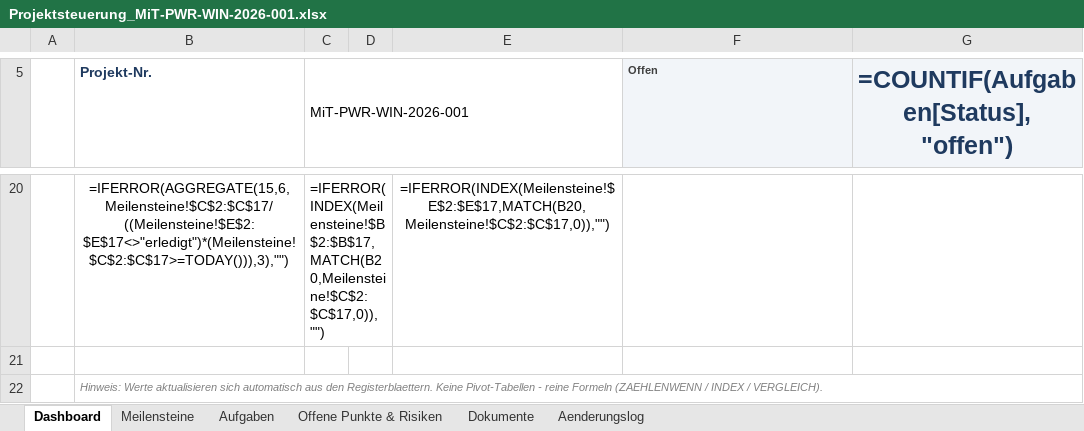
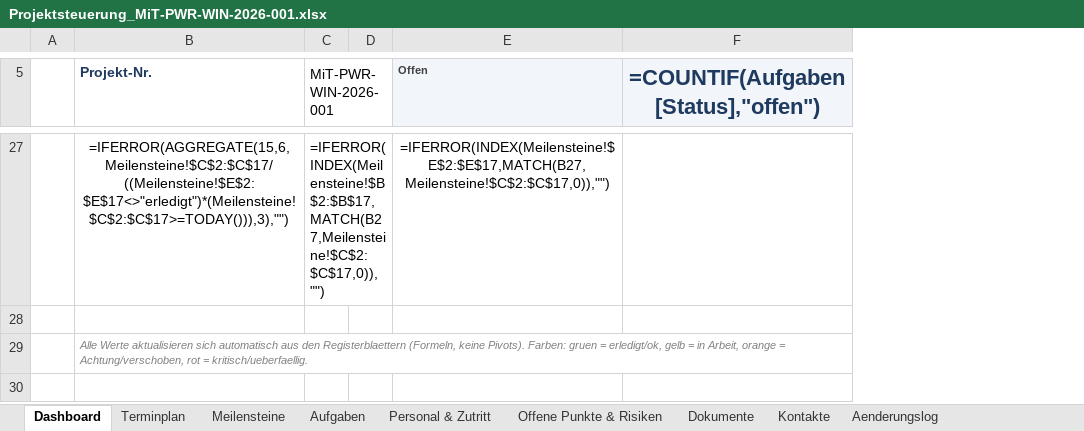
Before and after one commit to Ghostburaq/Burak, an Excel workbook: Projektsteuerung_MiT-PWR-WIN-2026-001.xlsx, sheet Dashboard, drawn as a sheet; only a part is shown, gaps mark what is left out; values as stored, in another font and other column widths than the file's, no borders; formulas without a stored value are shown as written; conditional formats not drawn; removed rows and columns are numbered as before the commit, all else as after; the diff covers the shown part only; the diff names each change by its address in the sheet, - before the commit and + after, or states it on an @@ line.

```diff
--- a/Projektsteuerung_MiT-PWR-WIN-2026-001.xlsx (sheet Dashboard)
+++ b/Projektsteuerung_MiT-PWR-WIN-2026-001.xlsx (sheet Dashboard)
+sheet tab: Terminplan
+sheet tab: Personal & Zutritt
+sheet tab: Kontakte
-column E, row 20: =IFERROR(INDEX(Meilensteine!$E$2:$E$17,MATCH(B20,Meilensteine!$C$2:$C$17,0)),"")
@@ F5 text size: smaller @@
-C27 (MiT-PWR-WIN-2026-001): =IFERROR(INDEX(Meilensteine!$B$2:$B$17,MATCH(B20,Meilensteine!$C$2:$C$17,0)),"")
+C27 (MiT-PWR-WIN-2026-001): =IFERROR(INDEX(Meilensteine!$B$2:$B$17,MATCH(B27,Meilensteine!$C$2:$C$17,0)),"")
-E27 (Offen): (empty)
+E27 (Offen): =IFERROR(INDEX(Meilensteine!$E$2:$E$17,MATCH(B27,Meilensteine!$C$2:$C$17,0)),"")
-B29 (Projekt-Nr.): Hinweis: Werte aktualisieren sich automatisch aus den Registerblaettern. Keine Pivot-Tabellen - reine Formeln (ZAEHLENWENN / INDEX / VERGLEICH).
+B29 (Projekt-Nr.): Alle Werte aktualisieren sich automatisch aus den Registerblaettern (Formeln, keine Pivots). Farben: gruen = erledigt/ok, gelb = in Arbeit, orange = Achtung/verschoben, rot = kritisch/ueberfaellig.
```
Also changed, not shown: 7 added rows, 16 edited cells, cell formats and merged cells elsewhere in this sheet, sheet Dokumente, sheet Aenderungslog, 1 other file.
